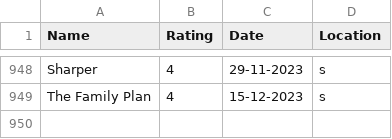
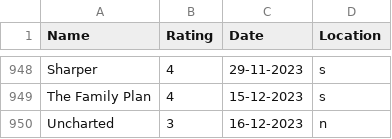
Before and after one commit to rajBar/movies, a CSV file: _data/movie-ratings.csv, drawn as a sheet; only a part is shown, gaps mark what is left out; the diff names each change by its address in the sheet, - before the commit and + after, or states it on an @@ line.

Commit message:
adding Uncharted to movie list

```diff
--- a/_data/movie-ratings.csv
+++ b/_data/movie-ratings.csv
+row 950: Uncharted | 3 | 16-12-2023 | n
```
